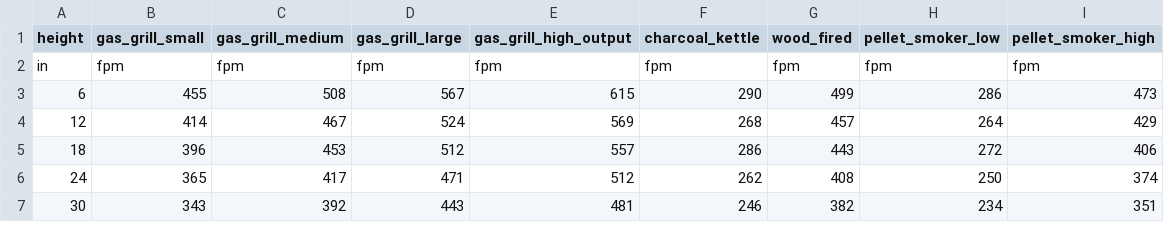
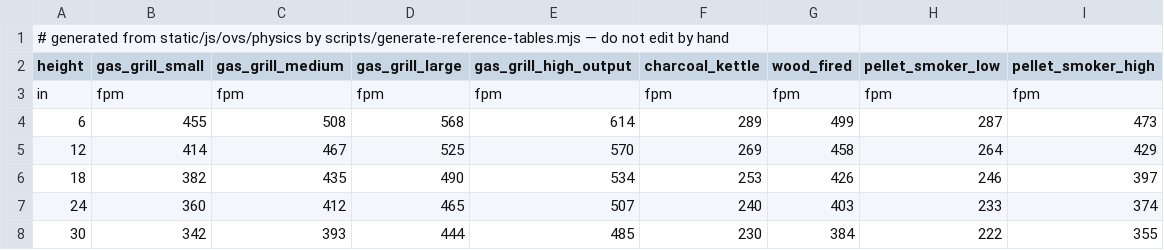
Before and after one commit to mzuro/outdoorventilationstandard, a CSV file: static/data/rb-003-centerline-velocity-decay.csv, drawn as a sheet; only a part is shown; the diff covers the shown part only.

```diff
--- a/static/data/rb-003-centerline-velocity-decay.csv
+++ b/static/data/rb-003-centerline-velocity-decay.csv
@@ -1,7 +1,8 @@
+# generated from static/js/ovs/physics by scripts/generate-reference-tables.mjs — do not edit by hand
 height,gas_grill_small,gas_grill_medium,gas_grill_large,gas_grill_high_output,charcoal_kettle,wood_fired,pellet_smoker_low,pellet_smoker_high
 in,fpm,fpm,fpm,fpm,fpm,fpm,fpm,fpm
-6,455,508,567,615,290,499,286,473
-12,414,467,524,569,268,457,264,429
-18,396,453,512,557,286,443,272,406
-24,365,417,471,512,262,408,250,374
-30,343,392,443,481,246,382,234,351
+6,455,508,568,614,289,499,287,473
+12,414,467,525,570,269,458,264,429
+18,382,435,490,534,253,426,246,397
+24,360,412,465,507,240,403,233,374
+30,342,393,444,485,230,384,222,355
```
Also changed, not shown: 37 edited cells elsewhere in this file, static/data/rb-006-crosswind-froude-number.csv, static/data/rb-008-cfm-sizing-tables.csv, 12 other files.
